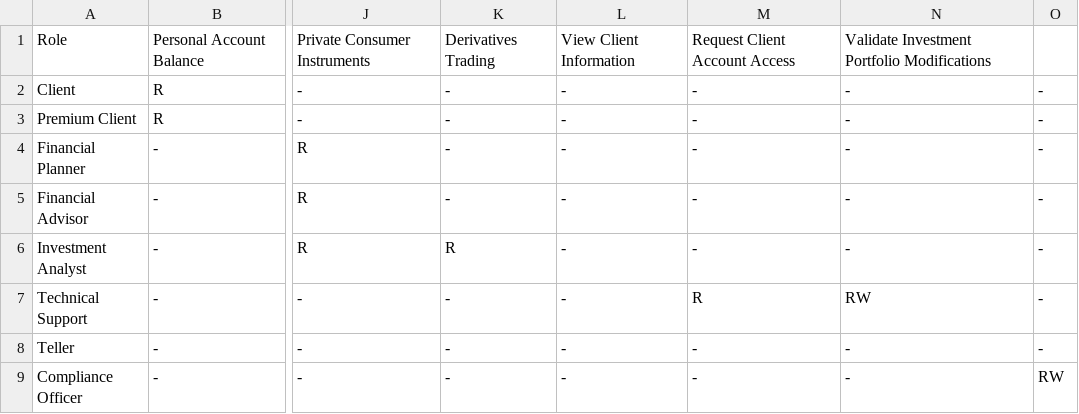
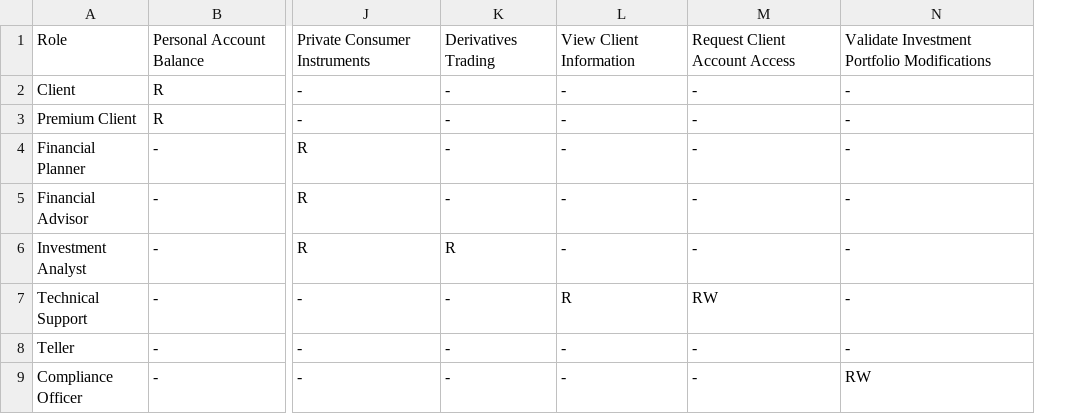
Before and after one commit to JeremyTrendoff81/FinvestHoldingsSecuritySystem, a CSV file: System Resources/PermissionsMatrix.csv, drawn as a sheet; only a part is shown, gaps mark what is left out; the diff names each change by its address in the sheet, - before the commit and + after, or states it on an @@ line.

Commit message:
More CSV updates

```diff
--- a/System Resources/PermissionsMatrix.csv
+++ b/System Resources/PermissionsMatrix.csv
-column O, rows 2-9: - | - | - | - | - | - | - | RW
-L7: -
+L7: R
-M7: R
+M7: RW
-N7: RW
+N7: -
-N9: -
+N9: RW
```
